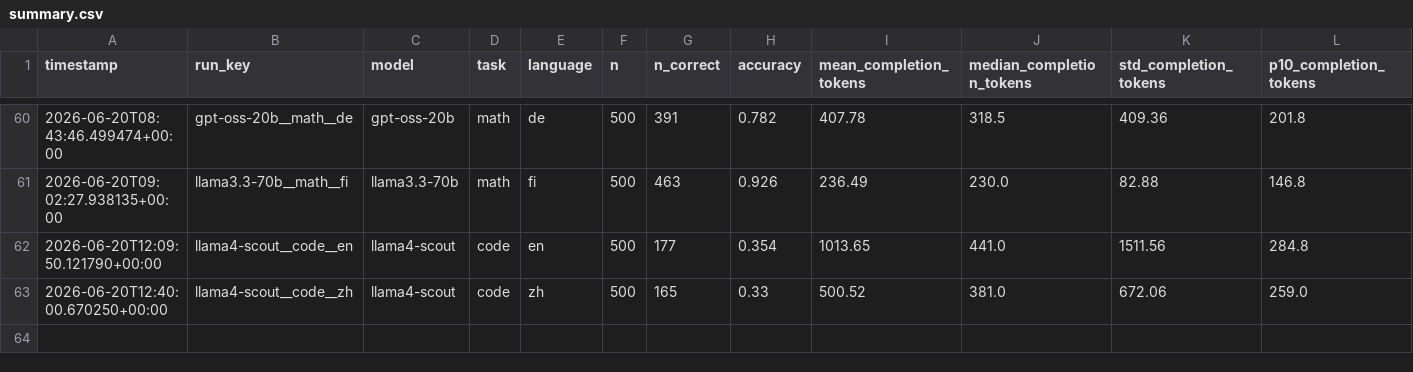
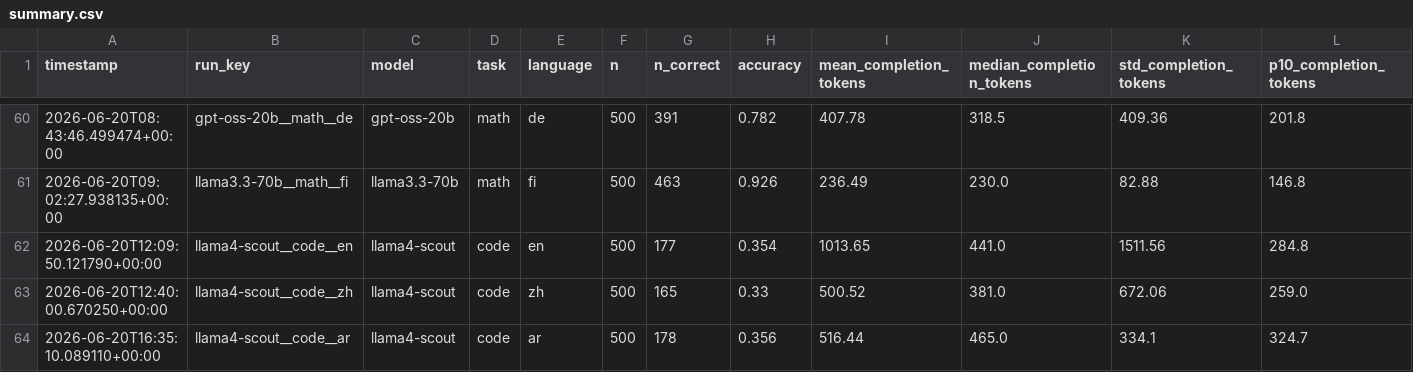
Before and after one commit to MrAyushBajpai/multilang-token-efficiency, a CSV file: results/summary.csv, drawn as a sheet; only a part is shown, gaps mark what is left out; rows hold the shown columns only; the diff names each change by its address in the sheet, - before the commit and + after, or states it on an @@ line.

Commit message:
Added Result for llama4-scout for Code Task in Arabic

```diff
--- a/results/summary.csv
+++ b/results/summary.csv
+row 64: 2026-06-20T16:35:10.089110+00:00 | llama4-scout__code__ar | llama4-scout | code | ar | 500 | 178 | 0.356 | 516.44 | 465.0 | 334.1 | 324.7
```
Also changed, not shown: 2 other files.
